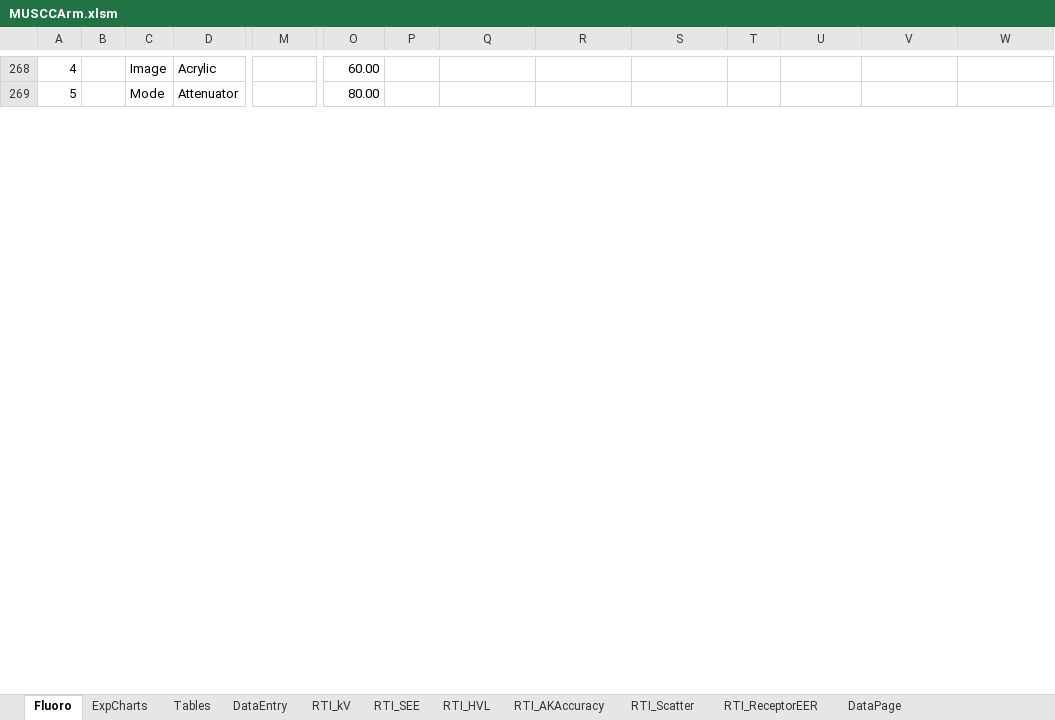
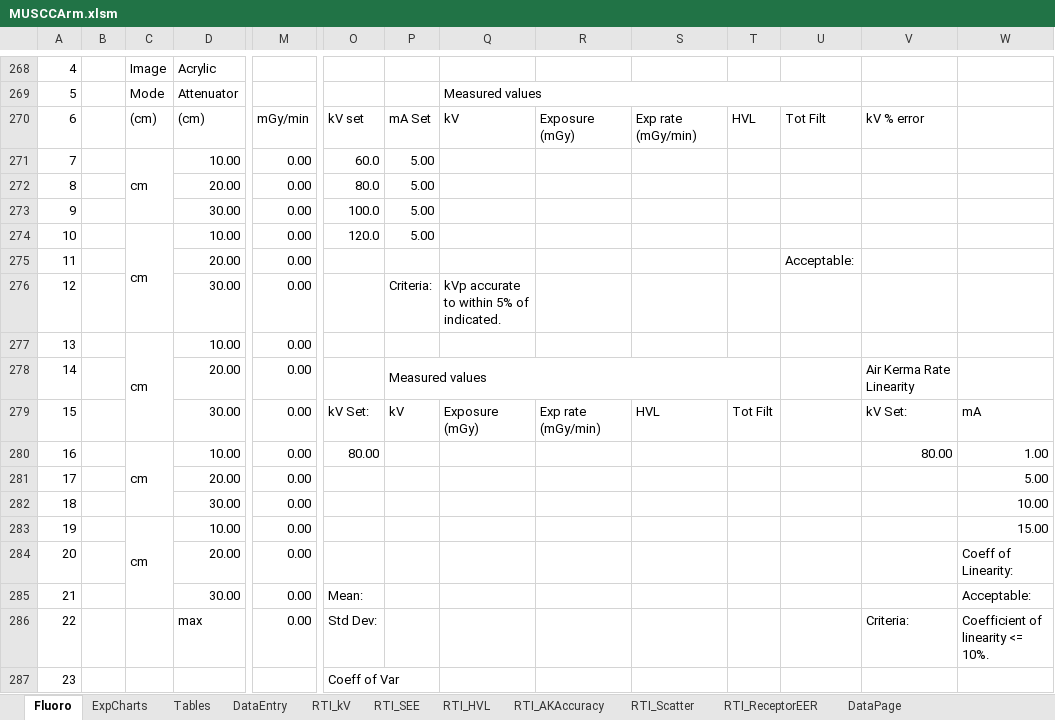
Before and after one commit to imabug/EquipTestingSpreadsheets, an Excel workbook: MUSCCArm.xlsm, sheet Fluoro, drawn as a sheet; only a part is shown, gaps mark what is left out; values as stored, in another font and other column widths than the file's, no cell formats; charts and pictures and conditional formats not drawn; rows hold the shown columns only; the diff covers the shown part only; the diff names each change by its address in the sheet, - before the commit and + after, or states it on an @@ line.

```diff
--- a/MUSCCArm.xlsm (sheet Fluoro)
+++ b/MUSCCArm.xlsm (sheet Fluoro)
-O268: 60.00
+O268: (empty)
-O269: 80.00
+O269: (empty)
-Q269: (empty)
+Q269: Measured values
+Q269:U269 merged
+row 270: 6 |  | (cm) | (cm) | mGy/min | kV set | mA Set | kV | Exposure (mGy) | Exp rate (mGy/min) | HVL | Tot Filt | kV % error
+row 271: 7 |  | cm | 10.00 | 0.00 | 60.0 | 5.00
+row 272: 8 |  |  | 20.00 | 0.00 | 80.0 | 5.00
+row 273: 9 |  |  | 30.00 | 0.00 | 100.0 | 5.00
+row 274: 10 |  | cm | 10.00 | 0.00 | 120.0 | 5.00
+row 275: 11 |  |  | 20.00 | 0.00 |  |  |  |  |  |  | Acceptable:
+row 276: 12 |  |  | 30.00 | 0.00 |  | Criteria: | kVp accurate to within 5% of indicated.
@@ row 343 moved to row 277: 13 @@
+row 278: 14 |  |  | 20.00 | 0.00 |  | Measured values |  |  |  |  |  | Air Kerma Rate Linearity
+row 279: 15 |  |  | 30.00 | 0.00 | kV Set: | kV | Exposure (mGy) | Exp rate (mGy/min) | HVL | Tot Filt |  | kV Set: | mA
+row 280: 16 |  | cm | 10.00 | 0.00 | 80.00 |  |  |  |  |  |  | 80.00 | 1.00
+row 281: 17 |  |  | 20.00 | 0.00 |  |  |  |  |  |  |  |  | 5.00
+row 282: 18 |  |  | 30.00 | 0.00 |  |  |  |  |  |  |  |  | 10.00
+row 283: 19 |  | cm | 10.00 | 0.00 |  |  |  |  |  |  |  |  | 15.00
+row 284: 20 |  |  | 20.00 | 0.00 |  |  |  |  |  |  |  |  | Coeff of Linearity:
+row 285: 21 |  |  | 30.00 | 0.00 | Mean: |  |  |  |  |  |  |  | Acceptable:
+row 286: 22 |  |  | max | 0.00 | Std Dev: |  |  |  |  |  |  | Criteria: | Coefficient of linearity <= 10%.
+row 287: 23 |  |  |  |  | Coeff of Var
```
Also changed, not shown: 53 added rows, 70 removed rows, 1 moved row, 179 edited cells and merged cells elsewhere in this sheet, sheet Tables, cell formats, formulas that keep their value, charts or pictures.
